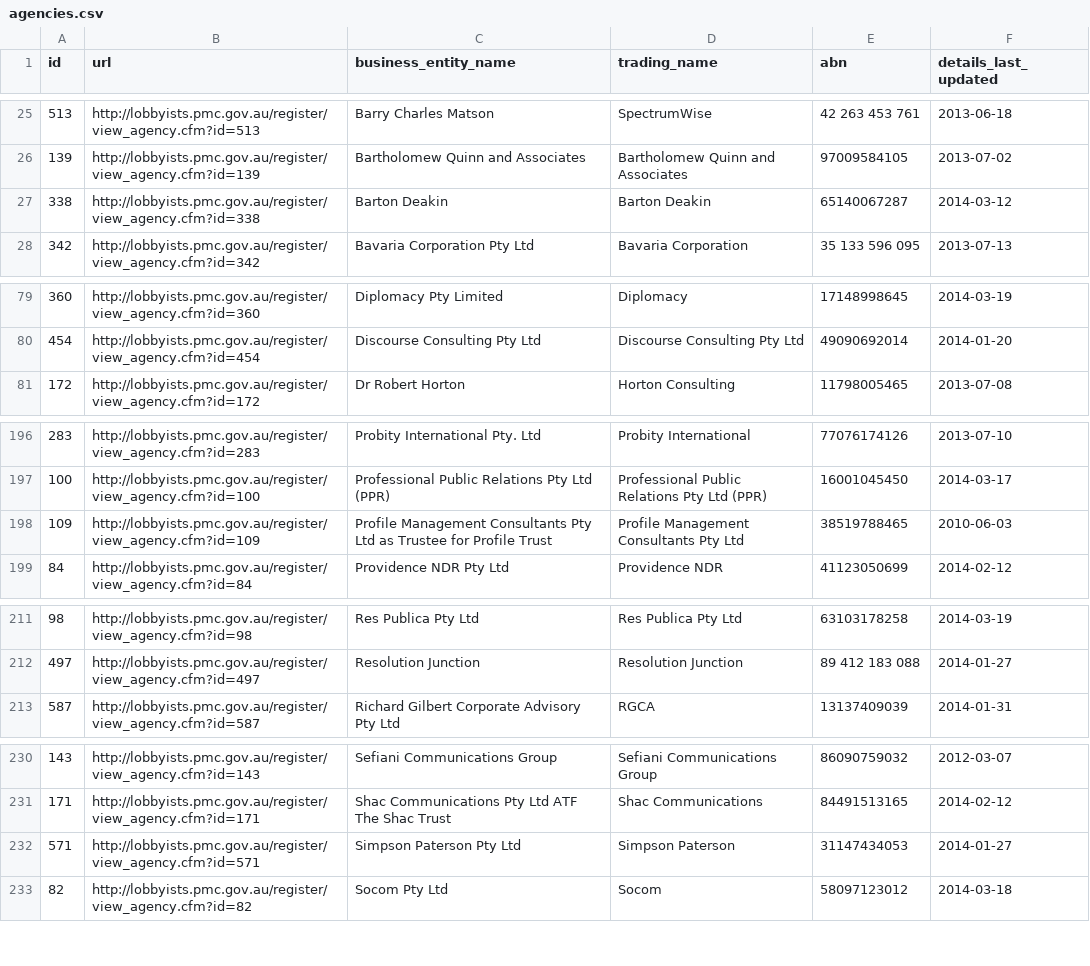
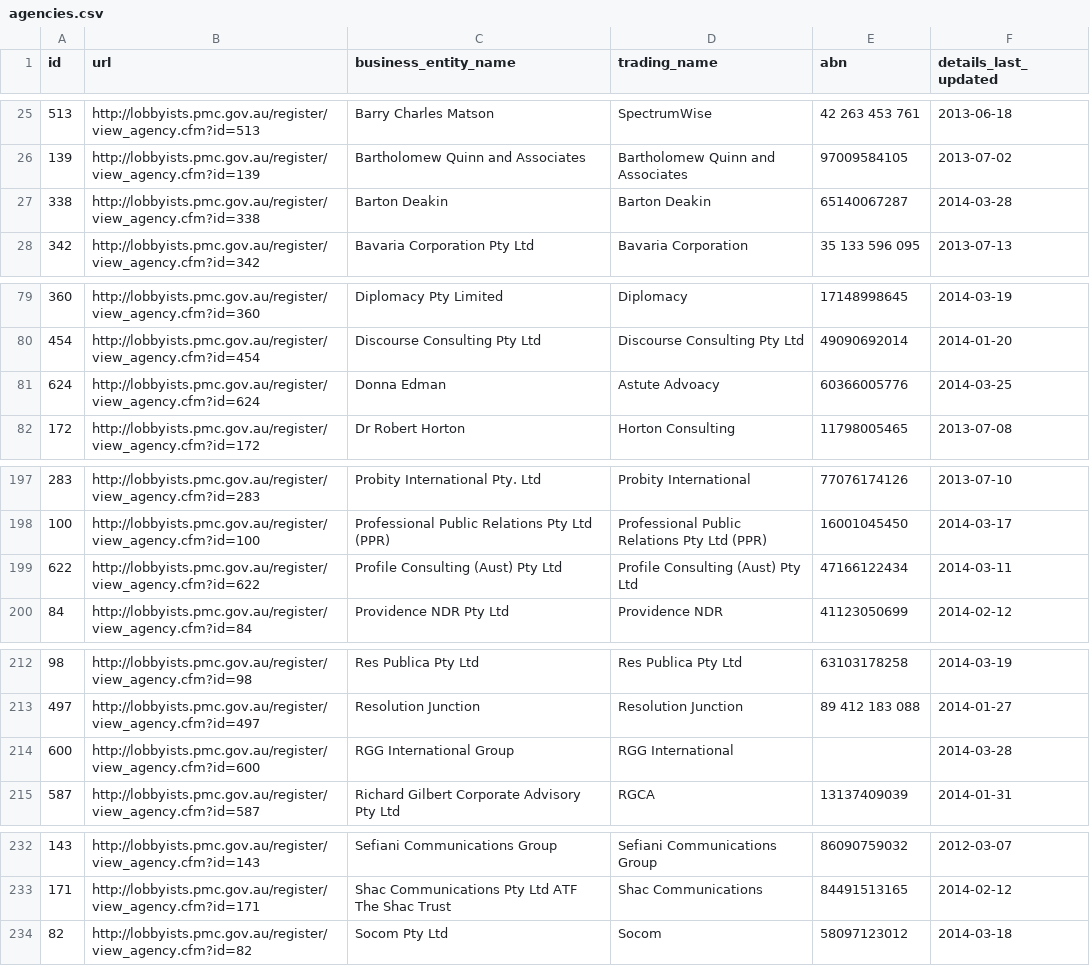
Before and after one commit to henare/australian_government_lobbyists_register, a CSV file: agencies.csv, drawn as a sheet; only a part is shown, gaps mark what is left out; the diff covers the shown part only.

```diff
--- a/agencies.csv
+++ b/agencies.csv
@@ -26,3 +26,3 @@ id,url,business_entity_name,trading_name,abn,details_last_updated
 139,http://lobbyists.pmc.gov.au/register/view_agency.cfm?id=139,Bartholomew Quinn and Associates,Bartholomew Quinn and Associates,97009584105,2013-07-02
-338,http://lobbyists.pmc.gov.au/register/view_agency.cfm?id=338,Barton Deakin ,Barton Deakin,65140067287,2014-03-12
+338,http://lobbyists.pmc.gov.au/register/view_agency.cfm?id=338,Barton Deakin ,Barton Deakin,65140067287,2014-03-28
 342,http://lobbyists.pmc.gov.au/register/view_agency.cfm?id=342,Bavaria Corporation Pty Ltd,Bavaria Corporation,35 133 596 095,2013-07-13
@@ -80,2 +80,3 @@ id,url,business_entity_name,trading_name,abn,details_last_updated
 454,http://lobbyists.pmc.gov.au/register/view_agency.cfm?id=454,Discourse Consulting Pty Ltd,Discourse Consulting Pty Ltd,49090692014,2014-01-20
+624,http://lobbyists.pmc.gov.au/register/view_agency.cfm?id=624,Donna Edman,Astute Advoacy,60366005776,2014-03-25
 172,http://lobbyists.pmc.gov.au/register/view_agency.cfm?id=172,Dr Robert Horton,Horton Consulting,11798005465,2013-07-08
@@ -197,3 +198,3 @@ id,url,business_entity_name,trading_name,abn,details_last_updated
 100,http://lobbyists.pmc.gov.au/register/view_agency.cfm?id=100,Professional Public Relations Pty Ltd (PPR),Professional Public Relations Pty Ltd (PPR),16001045450,2014-03-17
-109,http://lobbyists.pmc.gov.au/register/view_agency.cfm?id=109,Profile Management Consultants Pty Ltd as Trustee for Profile Trust,Profile Management Consultants Pty Ltd,38519788465,2010-06-03
+622,http://lobbyists.pmc.gov.au/register/view_agency.cfm?id=622,Profile Consulting (Aust) Pty Ltd,Profile Consulting (Aust) Pty Ltd,47166122434,2014-03-11
 84,http://lobbyists.pmc.gov.au/register/view_agency.cfm?id=84,Providence NDR Pty Ltd,Providence NDR,41123050699,2014-02-12
@@ -212,2 +213,3 @@ id,url,business_entity_name,trading_name,abn,details_last_updated
 497,http://lobbyists.pmc.gov.au/register/view_agency.cfm?id=497,Resolution Junction,Resolution Junction,89 412 183 088,2014-01-27
+600,http://lobbyists.pmc.gov.au/register/view_agency.cfm?id=600,RGG International Group,RGG International ,"",2014-03-28
 587,http://lobbyists.pmc.gov.au/register/view_agency.cfm?id=587,Richard Gilbert Corporate Advisory Pty Ltd,RGCA,13137409039,2014-01-31
@@ -231,3 +233,2 @@ id,url,business_entity_name,trading_name,abn,details_last_updated
 171,http://lobbyists.pmc.gov.au/register/view_agency.cfm?id=171,Shac Communications Pty Ltd ATF The Shac Trust,Shac Communications,84491513165,2014-02-12
-571,http://lobbyists.pmc.gov.au/register/view_agency.cfm?id=571,Simpson Paterson Pty Ltd,Simpson Paterson,31147434053,2014-01-27
 82,http://lobbyists.pmc.gov.au/register/view_agency.cfm?id=82,Socom Pty Ltd,Socom,58097123012,2014-03-18
```
Also changed, not shown: 9 edited cells elsewhere in this file, clients.csv, lobbyists.csv, 1 other file.
